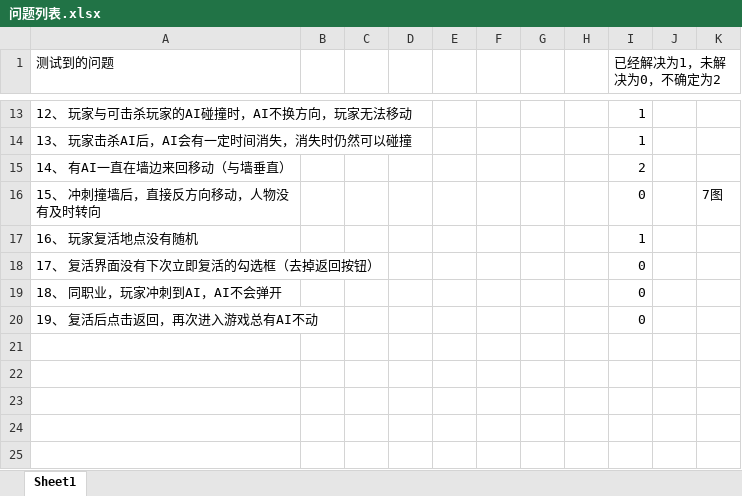
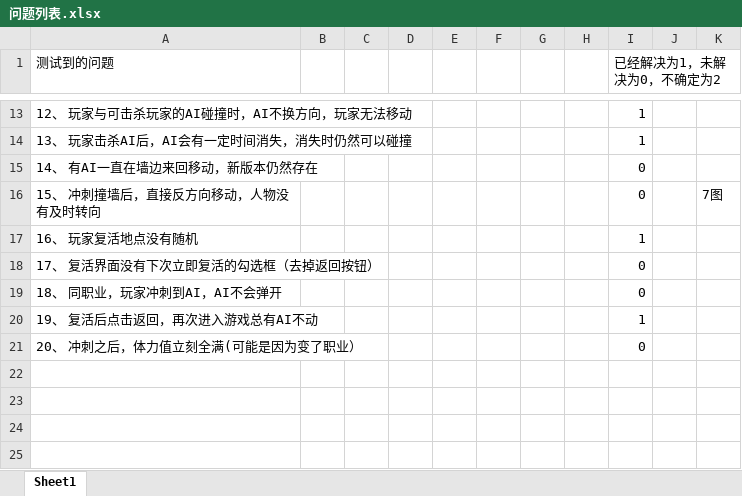
Before and after one commit to k3498gg/TSC, an Excel workbook: Document/问题列表.xlsx, sheet Sheet1, drawn as a sheet; only a part is shown, gaps mark what is left out; values as stored, in another font and other column widths than the file's, no borders; charts and pictures not drawn; removed rows and columns are numbered as before the commit, all else as after; the diff names each change by its address in the sheet, - before the commit and + after, or states it on an @@ line.

```diff
--- a/Document/问题列表.xlsx (sheet Sheet1)
+++ b/Document/问题列表.xlsx (sheet Sheet1)
-row 15: 14、 有AI一直在墙边来回移动（与墙垂直） |  |  |  |  |  |  |  | 2
+row 15: 14、 有AI一直在墙边来回移动，新版本仍然存在 |  |  |  |  |  |  |  | 0
-I20 (已经解决为1，未解决为0，不确定为2): 0
+I20 (已经解决为1，未解决为0，不确定为2): 1
-row 21: (empty)
+row 21: 20、 冲刺之后，体力值立刻全满(可能是因为变了职业） |  |  |  |  |  |  |  | 0
```
Also changed, not shown: 1 other file.
